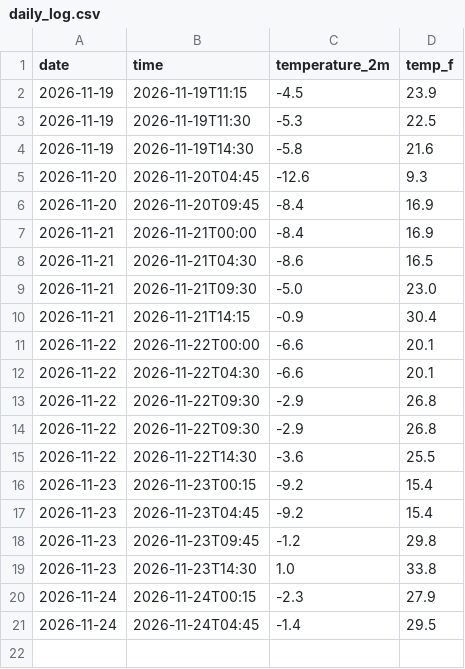
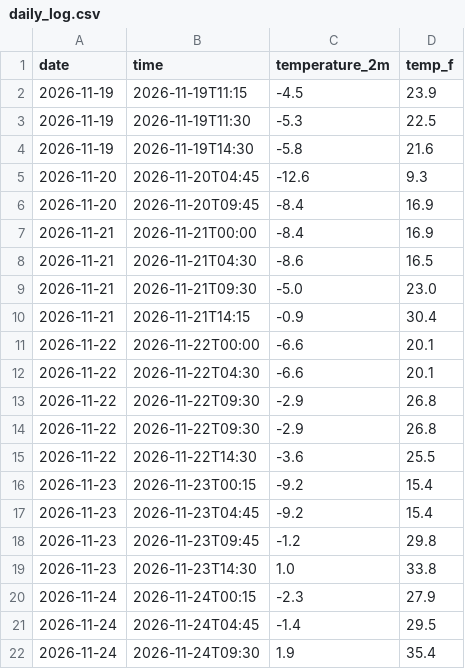
Before and after one commit to alphastaracademyai/weather-tracker, a CSV file: daily_log.csv, drawn as a sheet.

```diff
--- a/daily_log.csv
+++ b/daily_log.csv
@@ -21 +21,2 @@ date,time,temperature_2m,temp_f
 2026-11-24,2026-11-24T04:45,-1.4,29.5
+2026-11-24,2026-11-24T09:30,1.9,35.4
```
Also changed, not shown: 1 other file.
